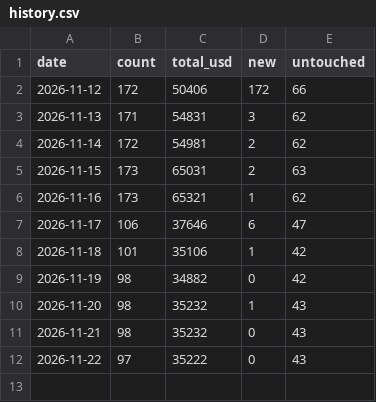
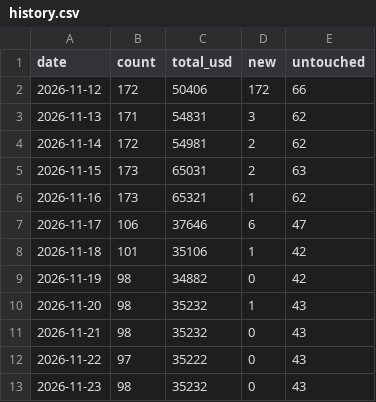
Before and after one commit to krishi-shah/dailybugbounties, a CSV file: data/history.csv, drawn as a sheet.

```diff
--- a/data/history.csv
+++ b/data/history.csv
@@ -12 +12,2 @@ date,count,total_usd,new,untouched
 2026-11-22,97,35222,0,43
+2026-11-23,98,35232,0,43
```
Also changed, not shown: docs/history.csv, 6 other files.
